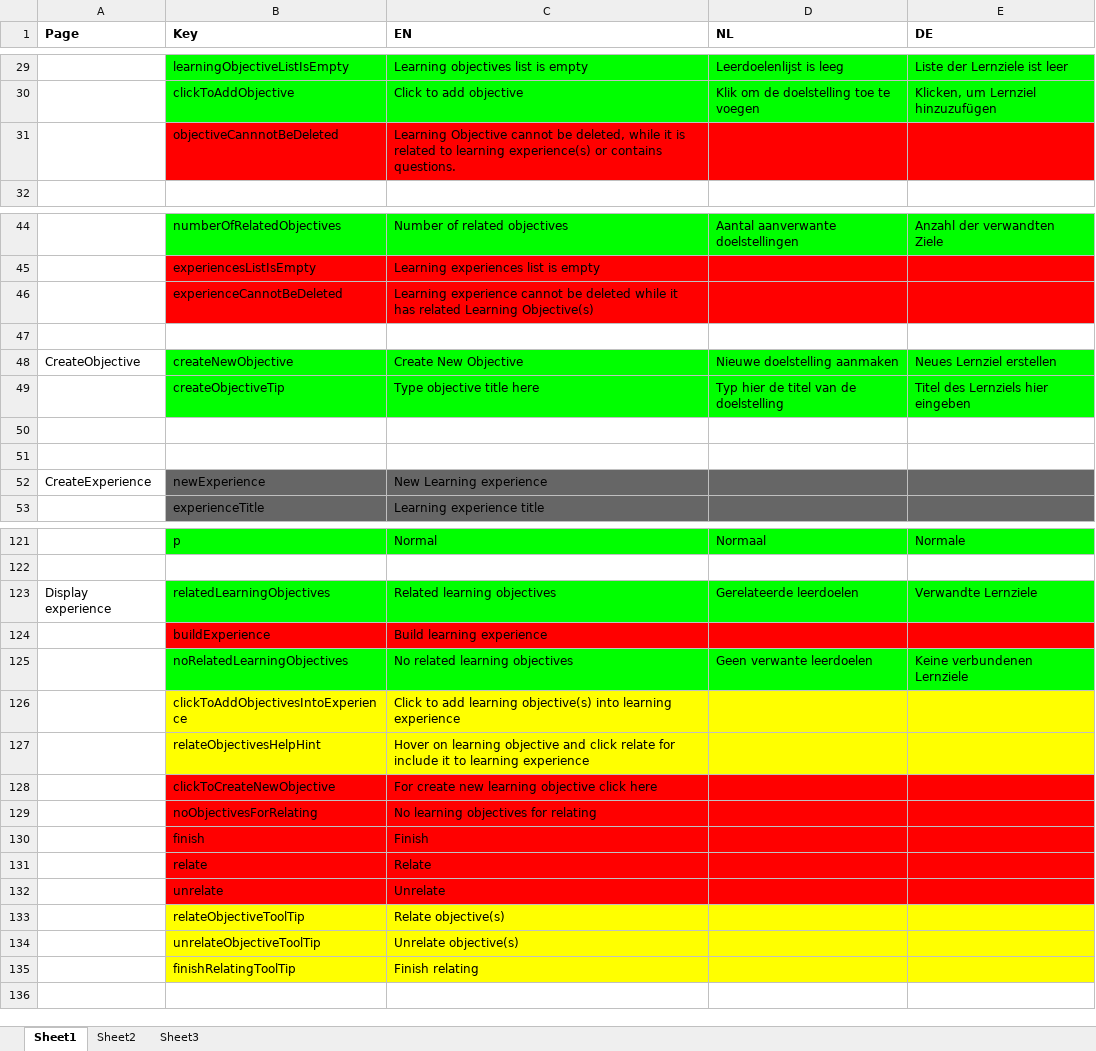
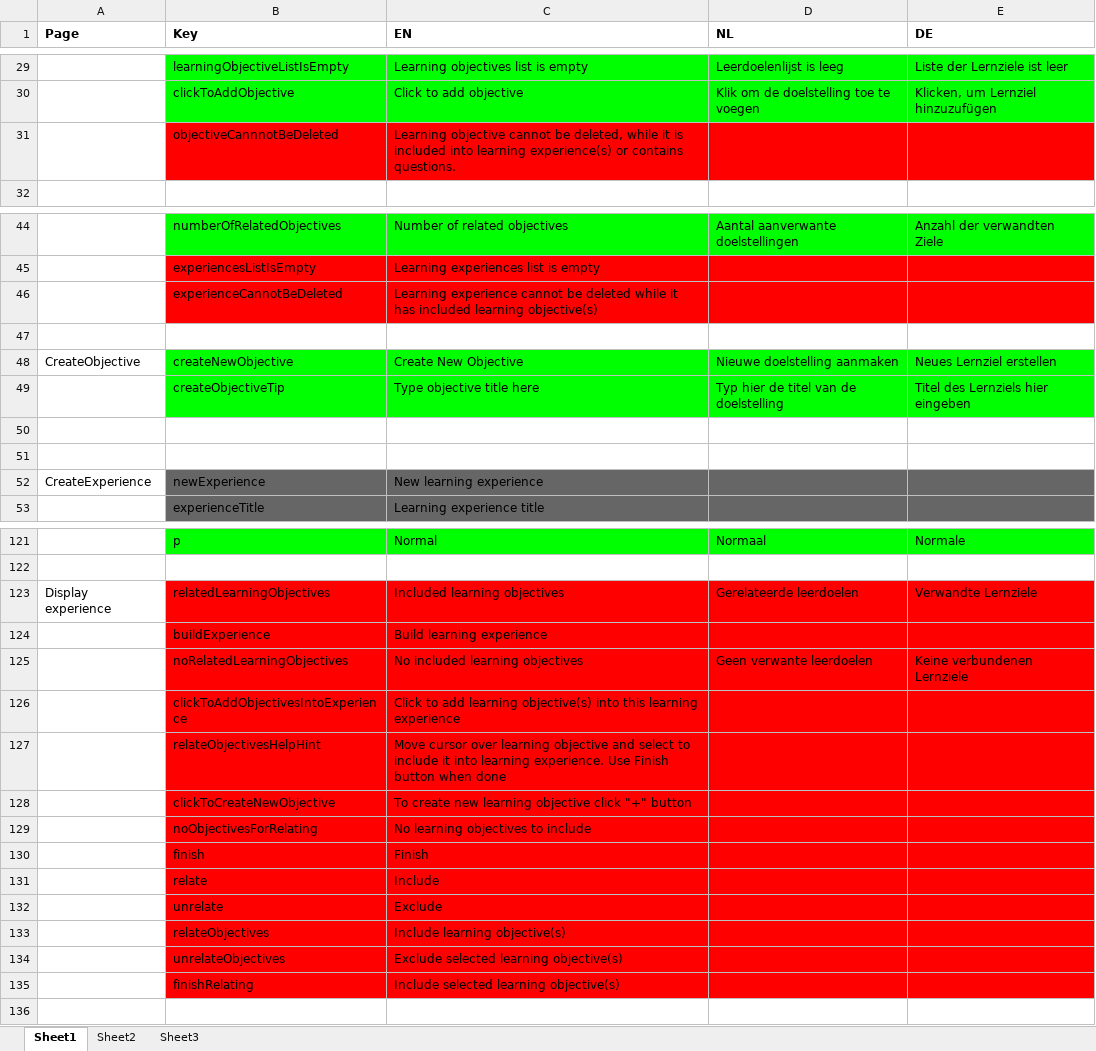
Before and after one commit to jaw4ik/assessment, an Excel workbook: sources/easygenerator.Web/App/localization/resources.xlsx, sheet Sheet1, drawn as a sheet; only a part is shown, gaps mark what is left out; values as stored, in another font and other column widths than the file's, no borders; removed rows and columns are numbered as before the commit, all else as after; the diff covers the shown part only; the diff names each change by its address in the sheet, - before the commit and + after, or states it on an @@ line.

Commit message:
EWD-22456 - Implement possibility to add objectives to experience
Former-commit-id: eba038a101bcd18a5e44ea6e5ed6c417bae85e6f

```diff
--- a/sources/easygenerator.Web/App/localization/resources.xlsx (sheet Sheet1)
+++ b/sources/easygenerator.Web/App/localization/resources.xlsx (sheet Sheet1)
-C31 (EN): Learning Objective cannot be deleted, while it is related to learning experience(s)…
+C31 (EN): Learning objective cannot be deleted, while it is included into learning experience(s)…
-C46 (EN): …it has related Learning Objective(s)
+C46 (EN): …it has included learning objective(s)
-C52 (EN): New Learning experience
+C52 (EN): New learning experience
-B123:E123 fill: #00FF00
+B123:E123 fill: #FF0000
-C123 (EN): Related learning objectives
+C123 (EN): Included learning objectives
-B125:E125 fill: #00FF00
+B125:E125 fill: #FF0000
-C125 (EN): No related learning objectives
+C125 (EN): No included learning objectives
-B126:E127 fill: #FFFF00
+B126:E127 fill: #FF0000
-C126 (EN): …objective(s) into learning experience
+C126 (EN): …objective(s) into this learning experience
-C127 (EN): Hover on learning objective and click relate for include it to learning experience
+C127 (EN): Move cursor over learning objective and select to include it into learning experience. Use Finish button when done
-C128 (EN): For create new learning objective click here
+C128 (EN): To create new learning objective click "+" button
-C129 (EN): No learning objectives for relating
+C129 (EN): No learning objectives to include
-C131 (EN): Relate
+C131 (EN): Include
-C132 (EN): Unrelate
+C132 (EN): Exclude
-row 133:  | relateObjectiveToolTip | Relate objective(s)
-row 134:  | unrelateObjectiveToolTip | Unrelate objective(s)
-row 135:  | finishRelatingToolTip | Finish relating
+row 133:  | relateObjectives | Include learning objective(s)
+row 134:  | unrelateObjectives | Exclude selected learning objective(s)
+row 135:  | finishRelating | Include selected learning objective(s)
```
Also changed, not shown: 1 edited cell elsewhere in this sheet, 12 other files.
